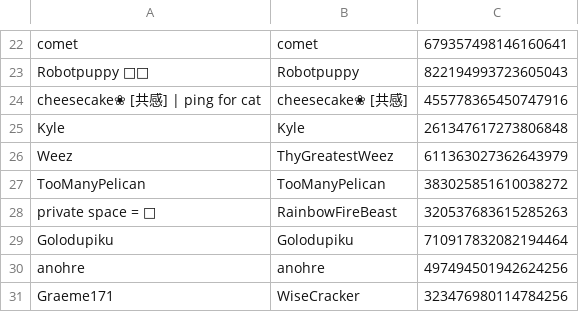
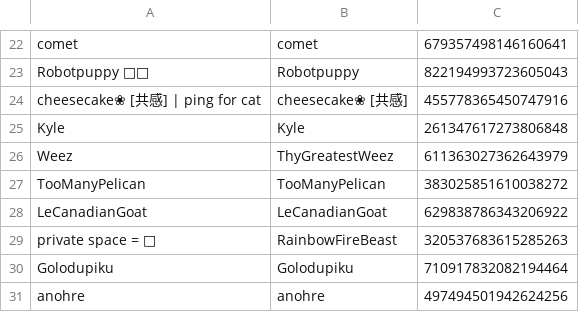
Before and after one commit to eyezayugh-rl/Scrubbys-Garage, a CSV file: Players/players.csv, drawn as a sheet; only a part is shown, gaps mark what is left out; the shorter side is filled out with more unchanged rows; the diff names each change by its address in the sheet, - before the commit and + after, or states it on an @@ line.

Commit message:
Updated Players

```diff
--- a/Players/players.csv
+++ b/Players/players.csv
+row 28: LeCanadianGoat | LeCanadianGoat | 629838786343206922
```
